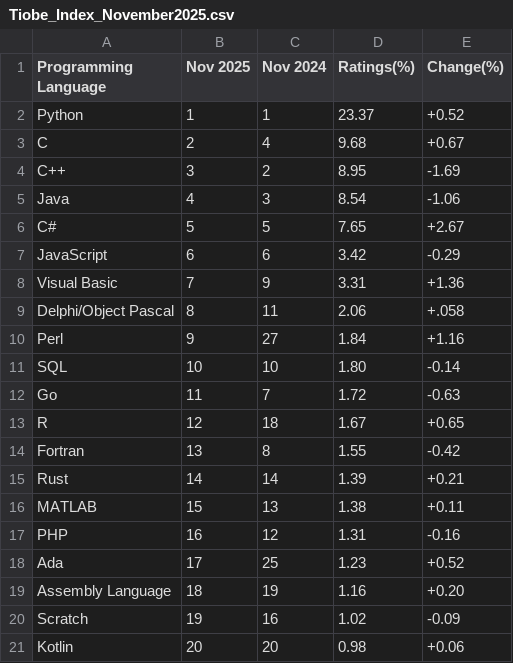
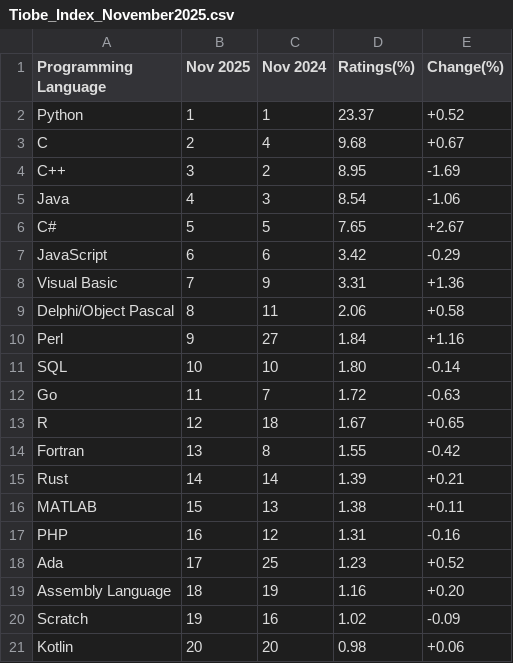
Before and after one commit to toUpperCase78/tiobe-index-ratings, a CSV file: Tiobe_Index_November2025.csv, drawn as a sheet.

Commit message:
TIOBE Index Ratings Top 20 - November 2025

```diff
--- a/Tiobe_Index_November2025.csv
+++ b/Tiobe_Index_November2025.csv
@@ -8,3 +8,3 @@ JavaScript,6,6,3.42,-0.29
 Visual Basic,7,9,3.31,+1.36
-Delphi/Object Pascal,8,11,2.06,+.058
+Delphi/Object Pascal,8,11,2.06,+0.58
 Perl,9,27,1.84,+1.16
```
